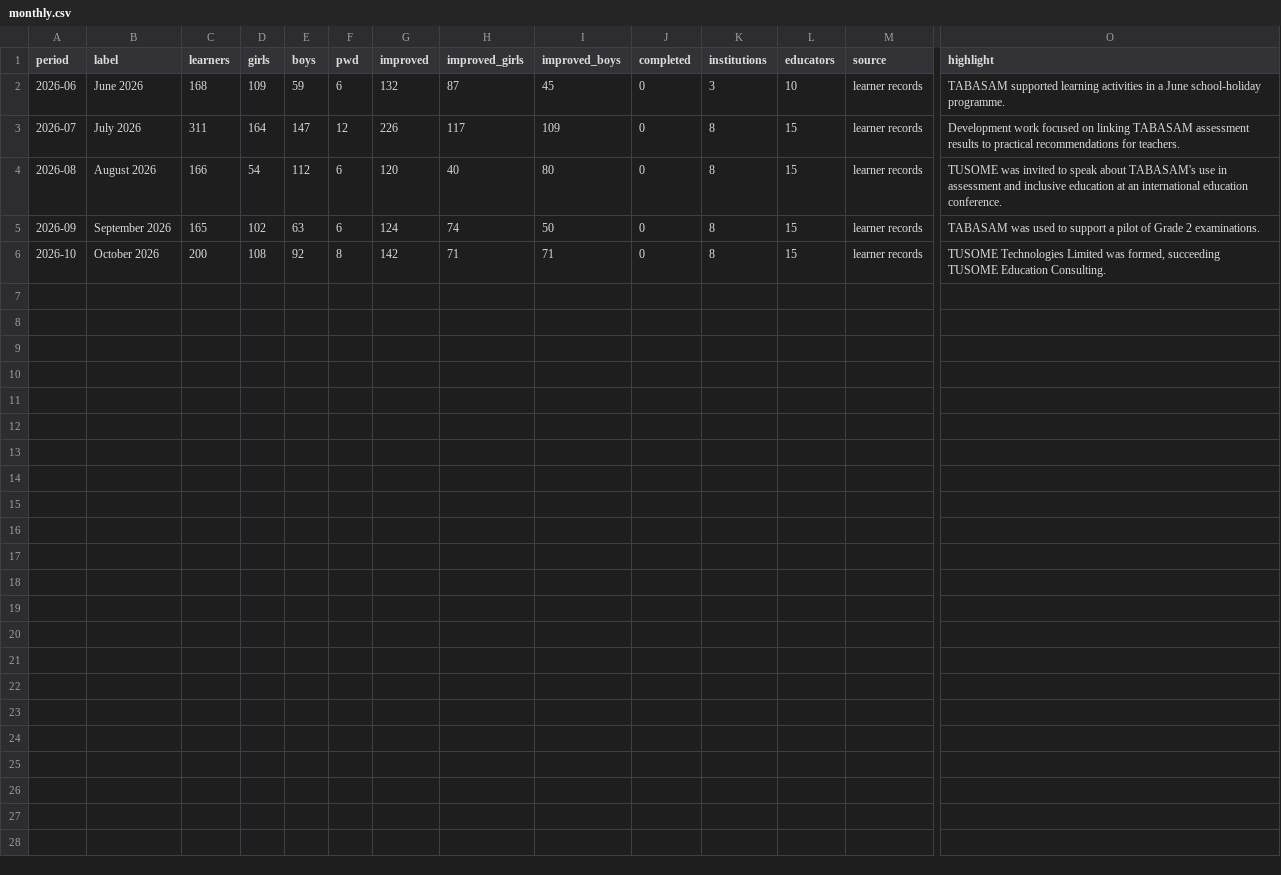
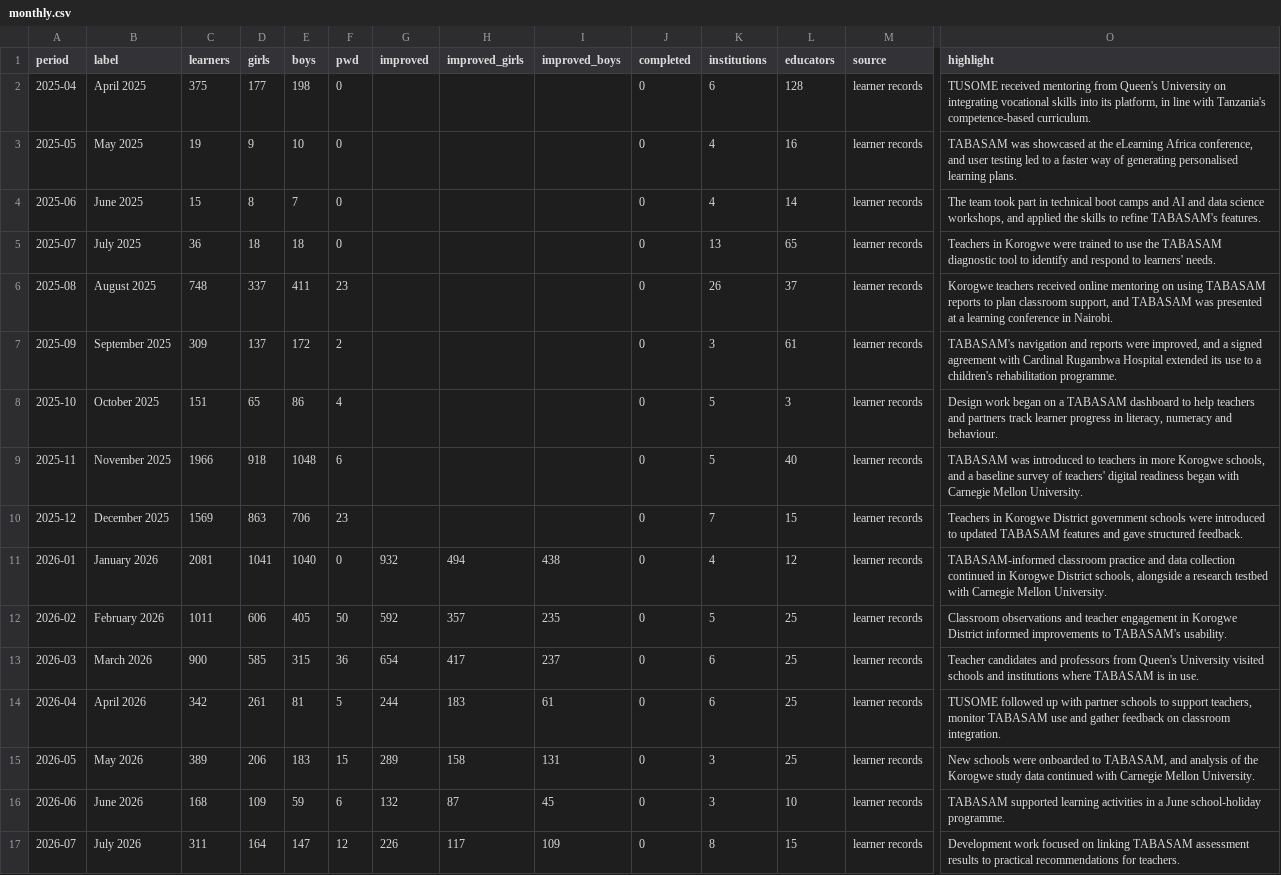
Before and after one commit to tusometechnologies/dashboard, a CSV file: data/monthly.csv, drawn as a sheet; only a part is shown, gaps mark what is left out; the shorter side is filled out with more unchanged rows; rows hold the shown columns only; the diff names each change by its address in the sheet, - before the commit and + after, or states it on an @@ line.

```diff
--- a/data/monthly.csv
+++ b/data/monthly.csv
+row 2: 2025-04 | April 2025 | 375 | 177 | 198 | 0 |  |  |  | 0 | 6 | 128 | learner records | TUSOME received mentoring from Queen's University on integrating vocational skills into its platform, in line with Tanzania's competence-based curriculum.
+row 3: 2025-05 | May 2025 | 19 | 9 | 10 | 0 |  |  |  | 0 | 4 | 16 | learner records | TABASAM was showcased at the eLearning Africa conference, and user testing led to a faster way of generating personalised learning plans.
+row 4: 2025-06 | June 2025 | 15 | 8 | 7 | 0 |  |  |  | 0 | 4 | 14 | learner records | The team took part in technical boot camps and AI and data science workshops, and applied the skills to refine TABASAM's features.
+row 5: 2025-07 | July 2025 | 36 | 18 | 18 | 0 |  |  |  | 0 | 13 | 65 | learner records | Teachers in Korogwe were trained to use the TABASAM diagnostic tool to identify and respond to learners' needs.
+row 6: 2025-08 | August 2025 | 748 | 337 | 411 | 23 |  |  |  | 0 | 26 | 37 | learner records | Korogwe teachers received online mentoring on using TABASAM reports to plan classroom support, and TABASAM was presented at a learning conference in Nairobi.
+row 7: 2025-09 | September 2025 | 309 | 137 | 172 | 2 |  |  |  | 0 | 3 | 61 | learner records | TABASAM's navigation and reports were improved, and a signed agreement with Cardinal Rugambwa Hospital extended its use to a children's rehabilitation programme.
+row 8: 2025-10 | October 2025 | 151 | 65 | 86 | 4 |  |  |  | 0 | 5 | 3 | learner records | Design work began on a TABASAM dashboard to help teachers and partners track learner progress in literacy, numeracy and behaviour.
+row 9: 2025-11 | November 2025 | 1966 | 918 | 1048 | 6 |  |  |  | 0 | 5 | 40 | learner records | TABASAM was introduced to teachers in more Korogwe schools, and a baseline survey of teachers' digital readiness began with Carnegie Mellon University.
+row 10: 2025-12 | December 2025 | 1569 | 863 | 706 | 23 |  |  |  | 0 | 7 | 15 | learner records | Teachers in Korogwe District government schools were introduced to updated TABASAM features and gave structured feedback.
+row 11: 2026-01 | January 2026 | 2081 | 1041 | 1040 | 0 | 932 | 494 | 438 | 0 | 4 | 12 | learner records | TABASAM-informed classroom practice and data collection continued in Korogwe District schools, alongside a research testbed with Carnegie Mellon University.
+row 12: 2026-02 | February 2026 | 1011 | 606 | 405 | 50 | 592 | 357 | 235 | 0 | 5 | 25 | learner records | Classroom observations and teacher engagement in Korogwe District informed improvements to TABASAM's usability.
+row 13: 2026-03 | March 2026 | 900 | 585 | 315 | 36 | 654 | 417 | 237 | 0 | 6 | 25 | learner records | Teacher candidates and professors from Queen's University visited schools and institutions where TABASAM is in use.
+row 14: 2026-04 | April 2026 | 342 | 261 | 81 | 5 | 244 | 183 | 61 | 0 | 6 | 25 | learner records | TUSOME followed up with partner schools to support teachers, monitor TABASAM use and gather feedback on classroom integration.
+row 15: 2026-05 | May 2026 | 389 | 206 | 183 | 15 | 289 | 158 | 131 | 0 | 3 | 25 | learner records | New schools were onboarded to TABASAM, and analysis of the Korogwe study data continued with Carnegie Mellon University.
```
Also changed, not shown: data/by_level.csv, data/regions.csv, 7 other files.
